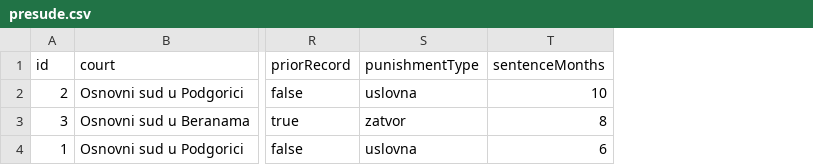
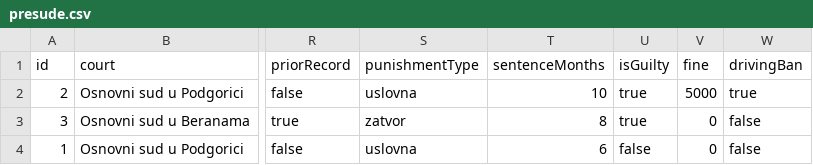
Before and after one commit to tince250/VerdictOnWheels, a CSV file: server/src/main/resources/presude.csv, drawn as a sheet; only a part is shown, gaps mark what is left out; the diff names each change by its address in the sheet, - before the commit and + after, or states it on an @@ line.

Commit message:
added judgment suggestion based on previous cases and polished similarity scores

```diff
--- a/server/src/main/resources/presude.csv
+++ b/server/src/main/resources/presude.csv
+column U (isGuilty), rows 2-4: true | true | false
+column V (fine), rows 2-4: 5000 | 0 | 0
+column W (drivingBan), rows 2-4: true | false | false
```
Also changed, not shown: 12 other files.
